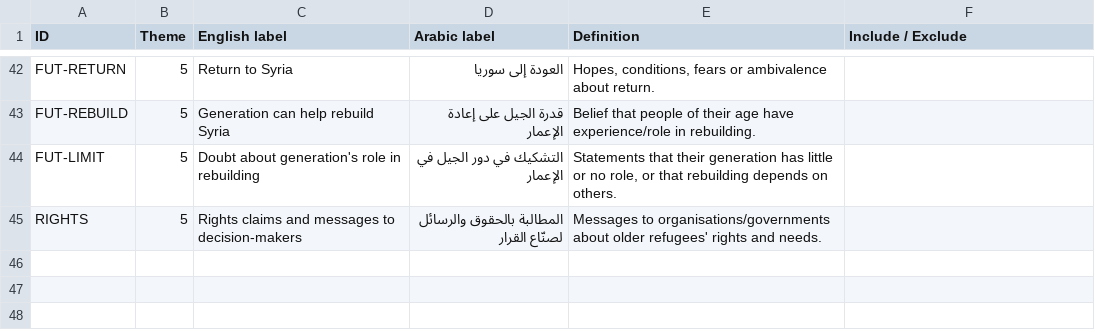
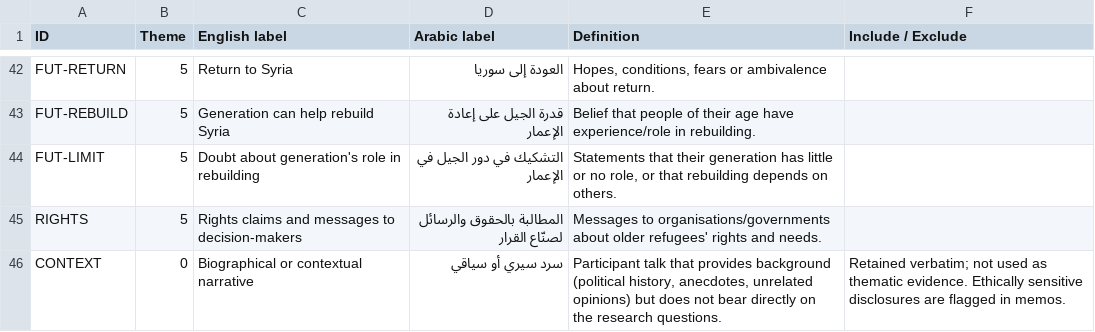
Before and after one commit to alihamadi171-collab/Thesis--analysis, a TSV file: analysis_work/codebook.tsv, drawn as a sheet; only a part is shown, gaps mark what is left out.

```diff
--- a/analysis_work/codebook.tsv
+++ b/analysis_work/codebook.tsv
@@ -45 +45,2 @@ FUT-LIMIT	5	Doubt about generation's role in rebuilding	التشكيك في دو
 RIGHTS	5	Rights claims and messages to decision-makers	المطالبة بالحقوق والرسائل لصنّاع القرار	Messages to organisations/governments about older refugees' rights and needs.	
+CONTEXT	0	Biographical or contextual narrative	سرد سيري أو سياقي	Participant talk that provides background (political history, anecdotes, unrelated opinions) but does not bear directly on the research questions.	Retained verbatim; not used as thematic evidence. Ethically sensitive disclosures are flagged in memos.
```
Also changed, not shown: 3 other files.
